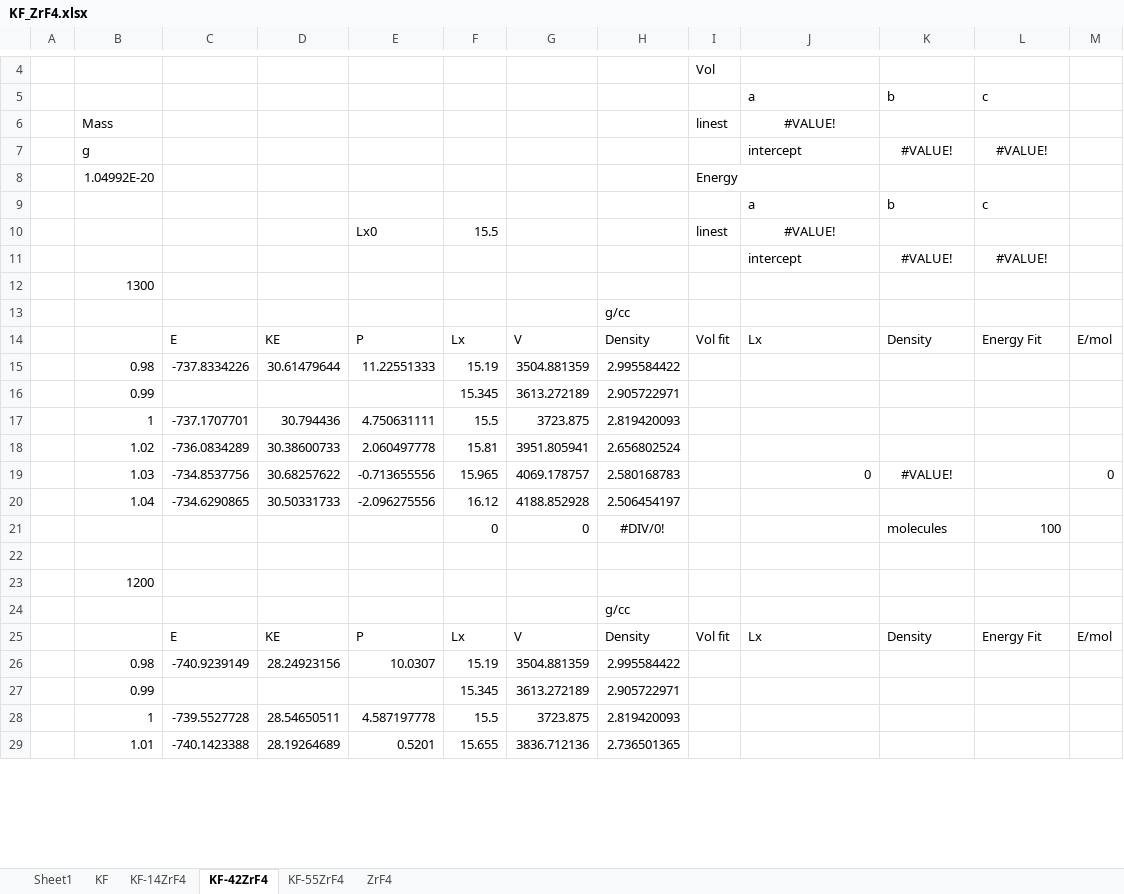
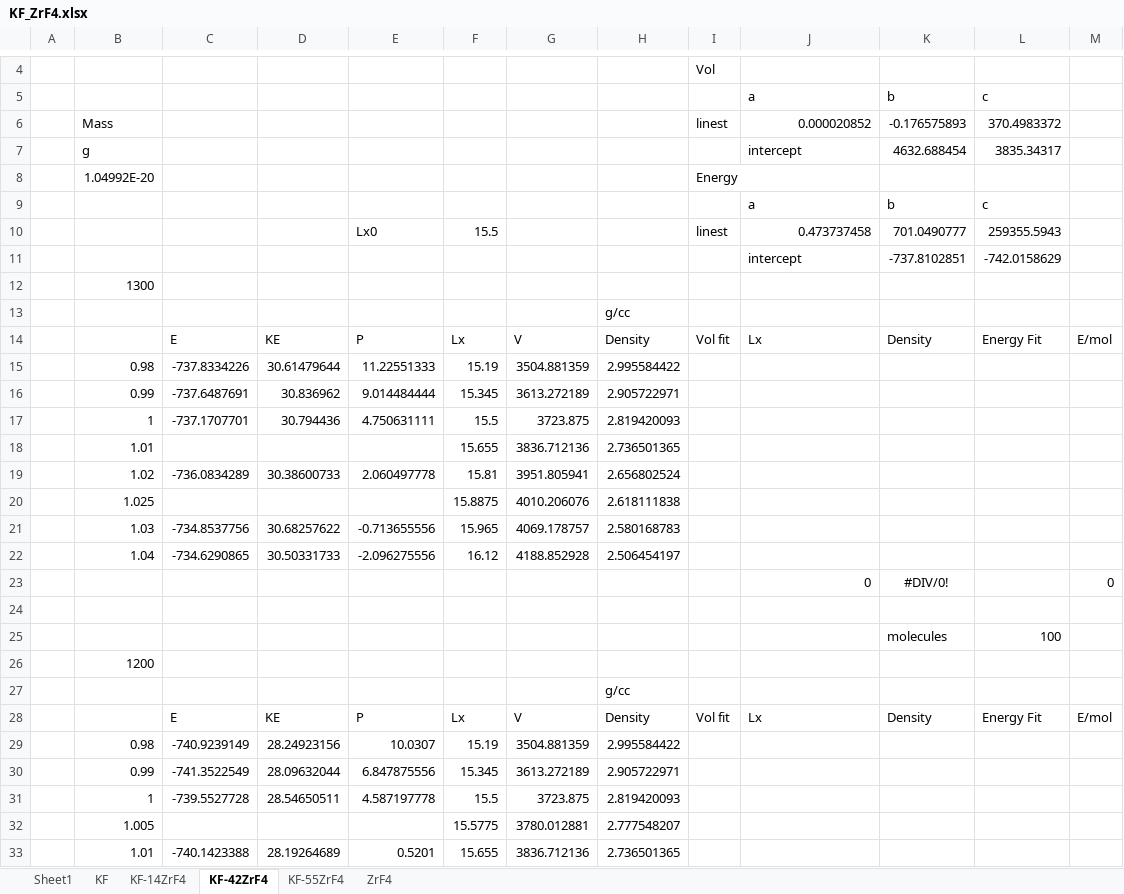
Before and after one commit to benbeeler/spreadsheets, an Excel workbook: SALT/KF_ZrF4.xlsx, sheet KF-42ZrF4, drawn as a sheet; only a part is shown, gaps mark what is left out; values as stored, in another font and other column widths than the file's, no borders; charts and pictures not drawn; removed rows and columns are numbered as before the commit, all else as after; the diff covers the shown part only; the diff names each change by its address in the sheet, - before the commit and + after, or states it on an @@ line.

```diff
--- a/SALT/KF_ZrF4.xlsx (sheet KF-42ZrF4)
+++ b/SALT/KF_ZrF4.xlsx (sheet KF-42ZrF4)
-row 6:  | Mass |  |  |  |  |  |  | linest | #VALUE!
-row 7:  | g |  |  |  |  |  |  |  | intercept | #VALUE! | #VALUE!
+row 6:  | Mass |  |  |  |  |  |  | linest | 0.000020852 | -0.176575893 | 370.4983372
+row 7:  | g |  |  |  |  |  |  |  | intercept | 4632.688454 | 3835.34317
-J10: #VALUE!
+J10: 0.473737458
-J10 alignment: center
+J10 alignment: right
-K10: (empty)
+K10: 701.0490777
-L10: (empty)
+L10: 259355.5943
-row 11:  |  |  |  |  |  |  |  |  | intercept | #VALUE! | #VALUE!
+row 11:  |  |  |  |  |  |  |  |  | intercept | -737.8102851 | -742.0158629
-C16: (empty)
+C16: -737.6487691
-D16: (empty)
+D16: 30.836962
-E16: (empty)
+E16: 9.014484444
+row 18:  | 1.01 |  |  |  | 15.655 | 3836.712136 | 2.736501365
+row 20:  | 1.025 |  |  |  | 15.8875 | 4010.206076 | 2.618111838
-J21: 0
+J21: (empty)
-K21: #VALUE!
+K21: (empty)
-M21: 0
+M21: (empty)
-row 21:  |  |  |  |  | 0 | 0 | #DIV/0! |  |  | molecules | 100
+row 23:  |  |  |  |  |  |  |  |  | 0 | #DIV/0! |  | 0
@@ row 48 moved to row 25: molecules @@
-C30: (empty)
+C30: -741.3522549
-D30: (empty)
+D30: 28.09632044
-E30: (empty)
+E30: 6.847875556
+row 32:  | 1.005 |  |  |  | 15.5775 | 3780.012881 | 2.777548207
```
Also changed, not shown: 3 added rows, 3 removed rows and 22 edited cells elsewhere in this sheet, sheet KF-55ZrF4, sheet ZrF4, sheet KF, formulas that keep their value, charts or pictures, SALT/FLiNaK.xlsx, 1 other file.
